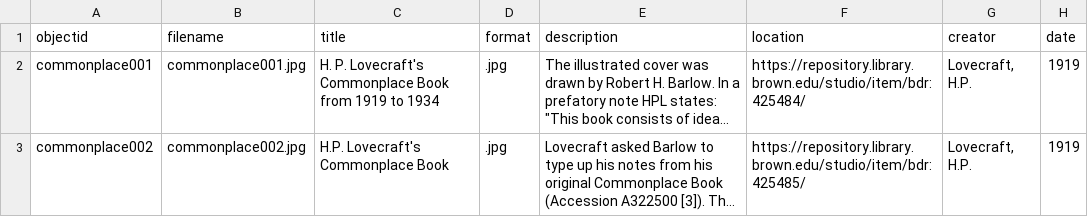
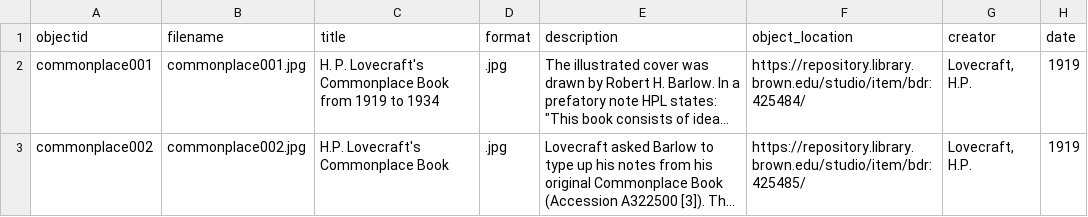
Before and after one commit to elliewht-eng/commonplaces, a CSV file: _data/commonplace_examples.csv, drawn as a sheet; only a part is shown; long unchanged cells end in …; the diff names each change by its address in the sheet, - before the commit and + after, or states it on an @@ line.

Commit message:
Update commonplace_examples.csv

```diff
--- a/_data/commonplace_examples.csv
+++ b/_data/commonplace_examples.csv
-F1: location
+F1: object_location
```
